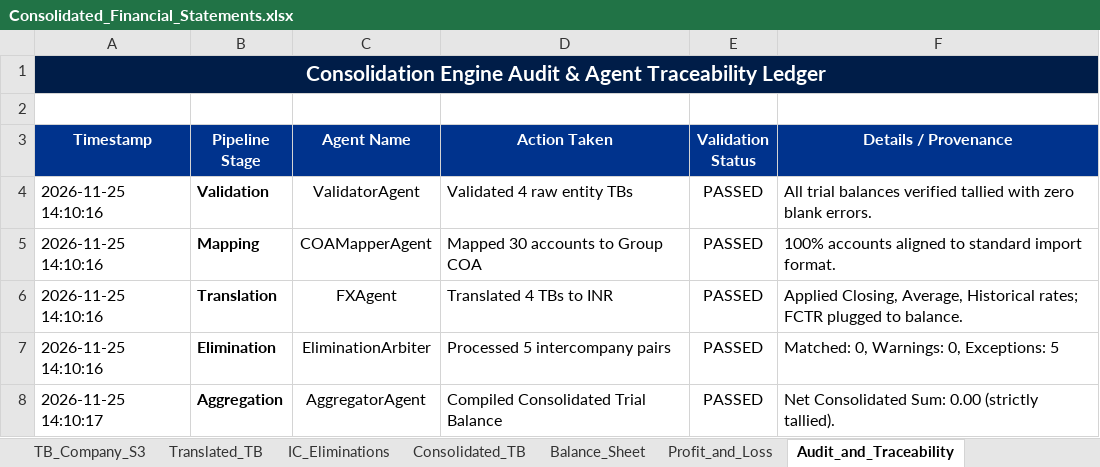
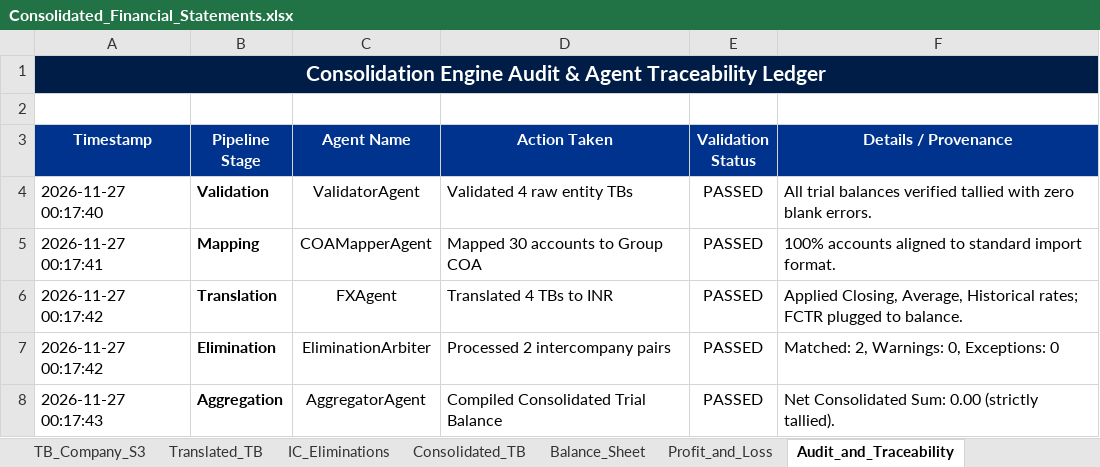
Before and after one commit to ayushyuvraj/FS-Conso, an Excel workbook: outputs/Consolidated_Financial_Statements.xlsx, sheet Audit_and_Traceability, drawn as a sheet; values as stored, in another font and other column widths than the file's, no borders; the diff names each change by its address in the sheet, - before the commit and + after, or states it on an @@ line.

```diff
--- a/outputs/Consolidated_Financial_Statements.xlsx (sheet Audit_and_Traceability)
+++ b/outputs/Consolidated_Financial_Statements.xlsx (sheet Audit_and_Traceability)
-A4 (Timestamp): 2026-11-25 14:10:16
+A4 (Timestamp): 2026-11-27 00:17:40
-A5 (Timestamp): 2026-11-25 14:10:16
+A5 (Timestamp): 2026-11-27 00:17:41
-A6:A7 (Timestamp): 2026-11-25 14:10:16
+A6:A7 (Timestamp): 2026-11-27 00:17:42
-D7 (Action Taken): Processed 5 intercompany pairs
+D7 (Action Taken): Processed 2 intercompany pairs
-F7 (Details / Provenance): Matched: 0, Warnings: 0, Exceptions: 5
+F7 (Details / Provenance): Matched: 2, Warnings: 0, Exceptions: 0
-A8 (Timestamp): 2026-11-25 14:10:17
+A8 (Timestamp): 2026-11-27 00:17:43
```
Also changed, not shown: sheet Consolidated_TB, sheet Translated_TB, sheet IC_Eliminations, sheet Entity_Structure, 3 other files.
